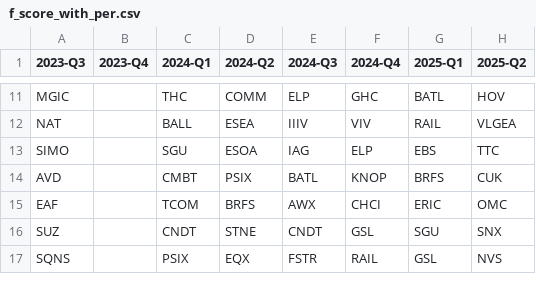
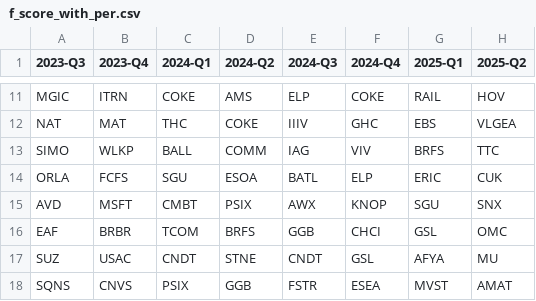
Before and after one commit to KKangTaee/Finance, a CSV file: f_score_with_per.csv, drawn as a sheet; only a part is shown, gaps mark what is left out; addresses are those after the commit; the diff covers the shown part only; the diff names each change by its address in the sheet, - before the commit and + after, or states it on an @@ line.

```diff
--- a/f_score_with_per.csv
+++ b/f_score_with_per.csv
-B11 (2023-Q4): (empty)
+B11 (2023-Q4): ITRN
-C11 (2024-Q1): THC
+C11 (2024-Q1): COKE
-D11 (2024-Q2): COMM
+D11 (2024-Q2): AMS
-F11 (2024-Q4): GHC
+F11 (2024-Q4): COKE
-G11 (2025-Q1): BATL
+G11 (2025-Q1): RAIL
-B12 (2023-Q4): (empty)
+B12 (2023-Q4): MAT
-C12 (2024-Q1): BALL
+C12 (2024-Q1): THC
-D12 (2024-Q2): ESEA
+D12 (2024-Q2): COKE
-F12 (2024-Q4): VIV
+F12 (2024-Q4): GHC
-G12 (2025-Q1): RAIL
+G12 (2025-Q1): EBS
-B13 (2023-Q4): (empty)
+B13 (2023-Q4): WLKP
-C13 (2024-Q1): SGU
+C13 (2024-Q1): BALL
-D13 (2024-Q2): ESOA
+D13 (2024-Q2): COMM
-F13 (2024-Q4): ELP
+F13 (2024-Q4): VIV
-G13 (2025-Q1): EBS
+G13 (2025-Q1): BRFS
+row 14: ORLA | FCFS | SGU | ESOA | BATL | ELP | ERIC | CUK
-B15 (2023-Q4): (empty)
+B15 (2023-Q4): MSFT
-E15 (2024-Q3): BATL
+E15 (2024-Q3): AWX
-G15 (2025-Q1): BRFS
+G15 (2025-Q1): SGU
-H15 (2025-Q2): CUK
+H15 (2025-Q2): SNX
-B16 (2023-Q4): (empty)
+B16 (2023-Q4): BRBR
-E16 (2024-Q3): AWX
+E16 (2024-Q3): GGB
-G16 (2025-Q1): ERIC
+G16 (2025-Q1): GSL
-B17 (2023-Q4): (empty)
+B17 (2023-Q4): USAC
-G17 (2025-Q1): SGU
+G17 (2025-Q1): AFYA
-H17 (2025-Q2): SNX
+H17 (2025-Q2): MU
-B18 (2023-Q4): (empty)
+B18 (2023-Q4): CNVS
-D18 (2024-Q2): EQX
+D18 (2024-Q2): GGB
-F18 (2024-Q4): RAIL
+F18 (2024-Q4): ESEA
-G18 (2025-Q1): GSL
+G18 (2025-Q1): MVST
-H18 (2025-Q2): NVS
+H18 (2025-Q2): AMAT
```
Also changed, not shown: 2 added rows, 3 removed rows and 37 edited cells elsewhere in this file, f_score_rank_quarter.csv, 9 other files.
